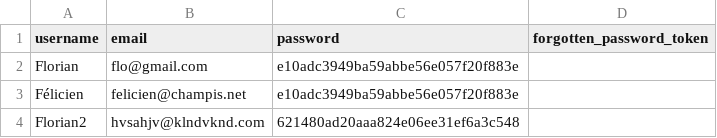
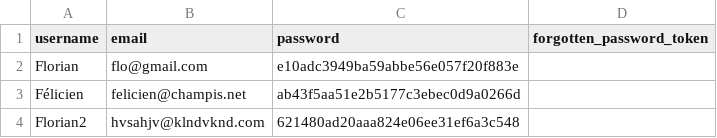
Before and after one commit to Realise-Formation-Digital/23.02-PHP-Restaurant, a CSV file: data/users.csv, drawn as a sheet.

Commit message:
Add validation for new passwords

```diff
--- a/data/users.csv
+++ b/data/users.csv
@@ -2,3 +2,3 @@ username;email;password;forgotten_password_token
 Florian;flo@gmail.com;e10adc3949ba59abbe56e057f20f883e;
-Félicien;felicien@champis.net;e10adc3949ba59abbe56e057f20f883e;
+Félicien;felicien@champis.net;ab43f5aa51e2b5177c3ebec0d9a0266d;
 Florian2;hvsahjv@klndvknd.com;621480ad20aaa824e06ee31ef6a3c548;
```
Also changed, not shown: 2 other files.
